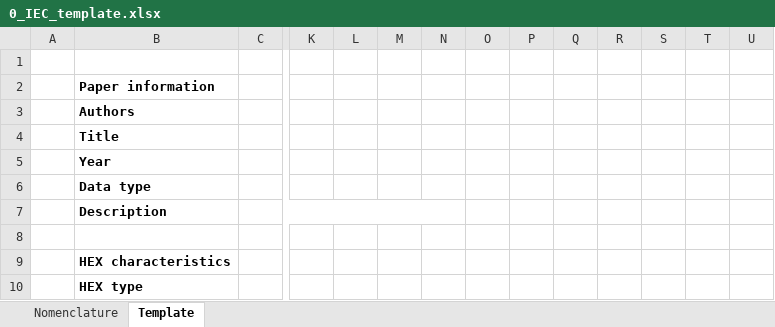
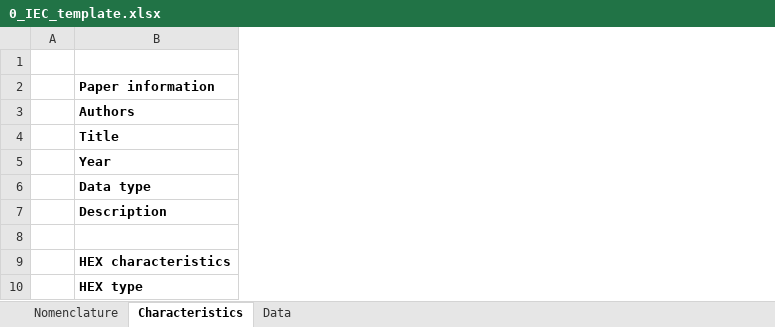
Before and after one commit to alaniszeo/OSD-ECMTest, an Excel workbook: IEC/0_IEC_template.xlsx, sheet Characteristics, drawn as a sheet; only a part is shown, gaps mark what is left out; values as stored, in another font and other column widths than the file's, no borders; removed rows and columns are numbered as before the commit, all else as after; the diff covers the shown part only; the diff names each change by its address in the sheet, - before the commit and + after, or states it on an @@ line.

```diff
--- a/IEC/0_IEC_template.xlsx (sheet Characteristics)
+++ b/IEC/0_IEC_template.xlsx (sheet Characteristics)
-sheet tab: Template
+sheet tab: Characteristics
+sheet tab: Data
-column C, empty
-column K, empty
-column L, empty
-column M, empty
-column N, empty
-column O, empty
-column P, empty
-column Q, empty
-column R, empty
-column S, empty
-column T, empty
-column U, empty
```
Also changed, not shown: 33 removed rows, 1 added column and 5 removed columns elsewhere in this sheet, DEC/0_DEC_template.xlsx, IEC/D-IEC/0_DIEC_template.xlsx, 37 other files.
